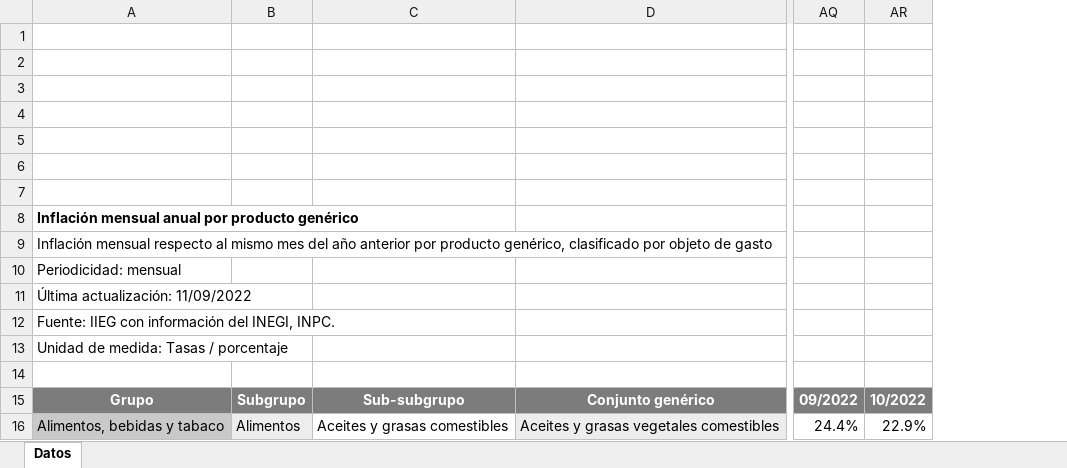
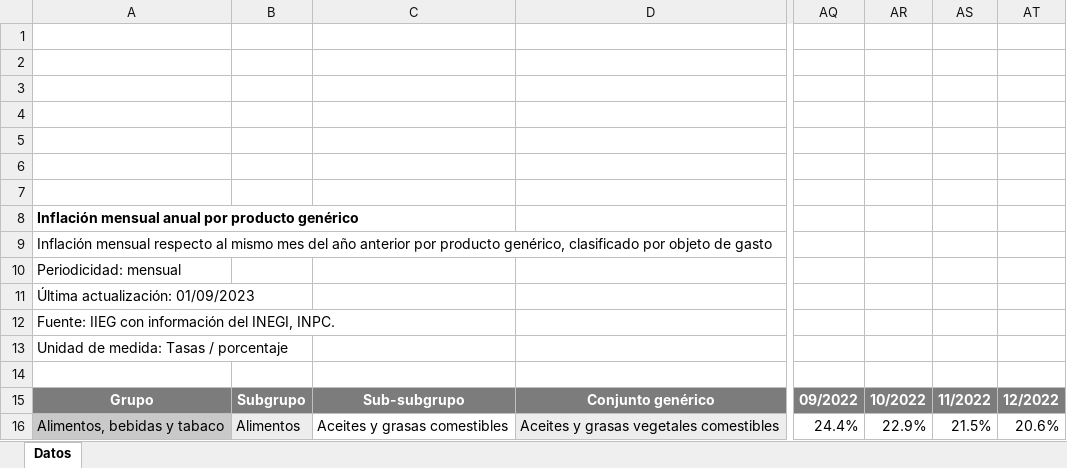
Before and after one commit to DIEEF-IIEG/SIE, an Excel workbook: Tabulados INPC/inflacion_mensual_anual_generico.xlsx, sheet Datos, drawn as a sheet; only a part is shown, gaps mark what is left out; values as stored, in another font and other column widths than the file's, no borders; charts and pictures not drawn; the diff names each change by its address in the sheet, - before the commit and + after, or states it on an @@ line.

```diff
--- a/Tabulados INPC/inflacion_mensual_anual_generico.xlsx (sheet Datos)
+++ b/Tabulados INPC/inflacion_mensual_anual_generico.xlsx (sheet Datos)
+column AS, rows 15-16: 11/2022 | 21.5%
+column AT, rows 15-16: 12/2022 | 20.6%
-A11: Última actualización: 11/09/2022
+A11: Última actualización: 01/09/2023
```
Also changed, not shown: Tabulados INPC/inflacion_mensual_generico.xlsx, Tabulados INPC/inflacion_quincenal_anual_generico.xlsx, 5 other files.
